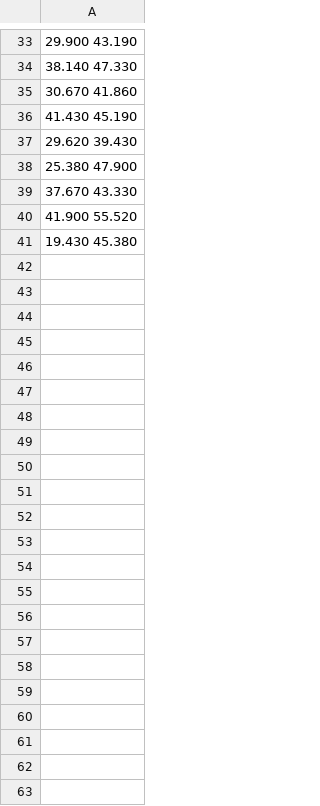
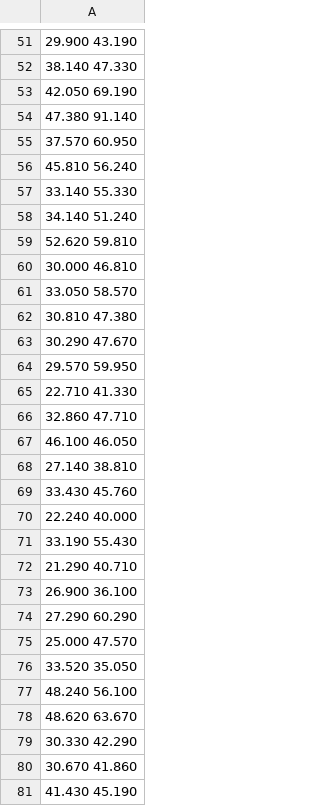
Before and after one commit to morita761/light-intensity-calculator, a CSV file: test_fig/d.csv, drawn as a sheet; only a part is shown, gaps mark what is left out; the shorter side is filled out with more unchanged rows; the diff covers the shown part only; the diff names each change by its address in the sheet, - before the commit and + after, or states it on an @@ line.

```diff
--- a/test_fig/d.csv
+++ b/test_fig/d.csv
+row 53: 42.050 69.190
+row 54: 47.380 91.140
+row 55: 37.570 60.950
+row 56: 45.810 56.240
+row 57: 33.140 55.330
+row 58: 34.140 51.240
+row 59: 52.620 59.810
+row 60: 30.000 46.810
+row 61: 33.050 58.570
+row 62: 30.810 47.380
+row 63: 30.290 47.670
+row 64: 29.570 59.950
+row 65: 22.710 41.330
+row 66: 32.860 47.710
+row 67: 46.100 46.050
+row 68: 27.140 38.810
+row 69: 33.430 45.760
+row 70: 22.240 40.000
+row 71: 33.190 55.430
+row 72: 21.290 40.710
+row 73: 26.900 36.100
+row 74: 27.290 60.290
+row 75: 25.000 47.570
+row 76: 33.520 35.050
+row 77: 48.240 56.100
+row 78: 48.620 63.670
+row 79: 30.330 42.290
```
Also changed, not shown: 24 added rows elsewhere in this file, test_fig/d_normalize.csv, test_fig/v.csv, 8 other files.
